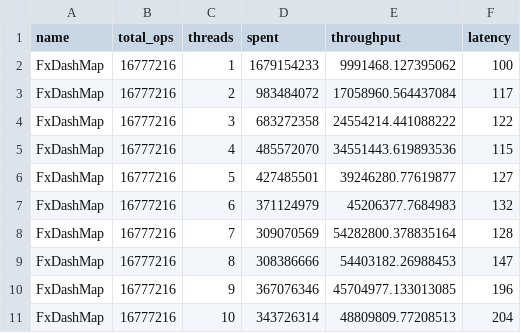
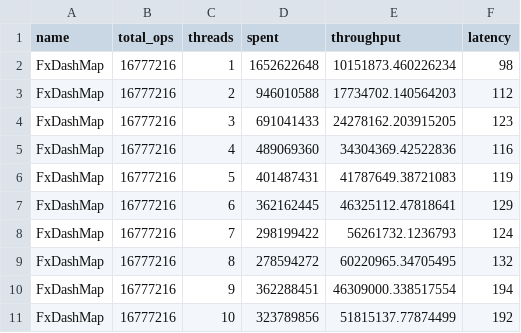
Before and after one commit to ibraheemdev/concurrent-dictionary, a CSV file: bench/results/ReadHeavy.fx.csv, drawn as a sheet; only a part is shown; the diff covers the shown part only.

```diff
--- a/bench/results/ReadHeavy.fx.csv
+++ b/bench/results/ReadHeavy.fx.csv
@@ -1,11 +1,11 @@
 name,total_ops,threads,spent,throughput,latency
-FxDashMap,16777216,1,1679154233,9991468.127395062,100
-FxDashMap,16777216,2,983484072,17058960.564437084,117
-FxDashMap,16777216,3,683272358,24554214.441088222,122
-FxDashMap,16777216,4,485572070,34551443.619893536,115
-FxDashMap,16777216,5,427485501,39246280.77619877,127
-FxDashMap,16777216,6,371124979,45206377.7684983,132
-FxDashMap,16777216,7,309070569,54282800.378835164,128
-FxDashMap,16777216,8,308386666,54403182.26988453,147
-FxDashMap,16777216,9,367076346,45704977.133013085,196
-FxDashMap,16777216,10,343726314,48809809.77208513,204
+FxDashMap,16777216,1,1652622648,10151873.460226234,98
+FxDashMap,16777216,2,946010588,17734702.140564203,112
+FxDashMap,16777216,3,691041433,24278162.203915205,123
+FxDashMap,16777216,4,489069360,34304369.42522836,116
+FxDashMap,16777216,5,401487431,41787649.38721083,119
+FxDashMap,16777216,6,362162445,46325112.47818641,129
+FxDashMap,16777216,7,298199422,56261732.1236793,124
+FxDashMap,16777216,8,278594272,60220965.34705495,132
+FxDashMap,16777216,9,362288451,46309000.338517554,194
+FxDashMap,16777216,10,323789856,51815137.77874499,192
```
Also changed, not shown: 108 edited cells elsewhere in this file, bench/results.bk/ReadHeavy.fx.csv, 24 other files.
